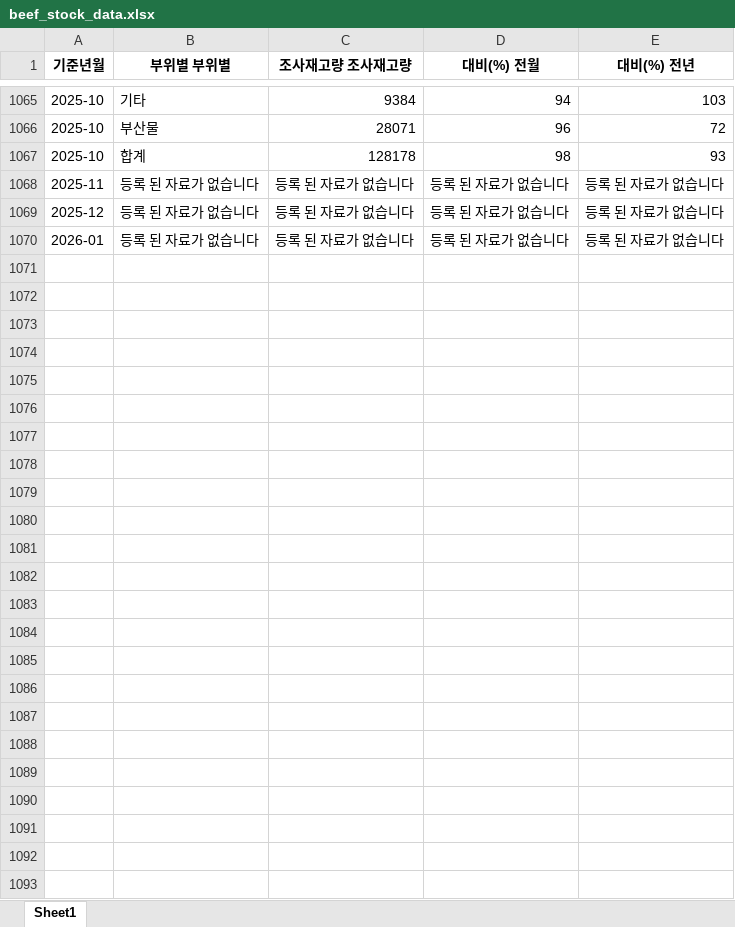
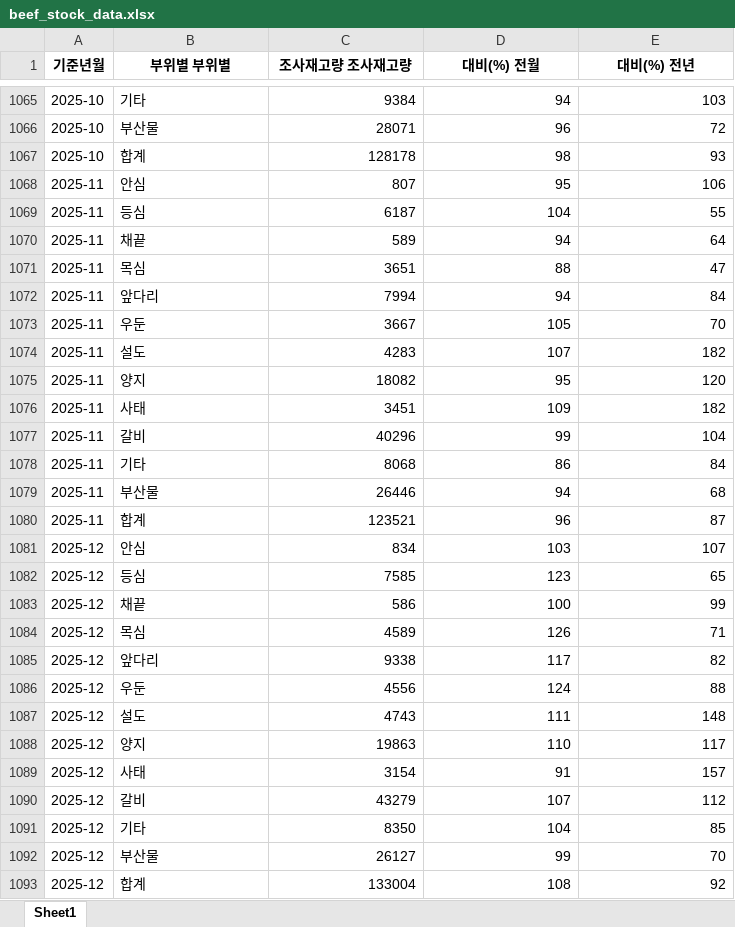
Before and after one commit to livedevgit-dev/Beef_Price_Model, an Excel workbook: data/0_raw/beef_stock_data.xlsx, sheet Sheet1, drawn as a sheet; only a part is shown, gaps mark what is left out; values as stored, in another font and other column widths than the file's, no borders; removed rows and columns are numbered as before the commit, all else as after; the diff names each change by its address in the sheet, - before the commit and + after, or states it on an @@ line.

```diff
--- a/data/0_raw/beef_stock_data.xlsx (sheet Sheet1)
+++ b/data/0_raw/beef_stock_data.xlsx (sheet Sheet1)
-row 1068: 2025-11 | 등록 된 자료가 없습니다 | 등록 된 자료가 없습니다 | 등록 된 자료가 없습니다 | 등록 된 자료가 없습니다
-row 1069: 2025-12 | 등록 된 자료가 없습니다 | 등록 된 자료가 없습니다 | 등록 된 자료가 없습니다 | 등록 된 자료가 없습니다
-row 1070: 2026-01 | 등록 된 자료가 없습니다 | 등록 된 자료가 없습니다 | 등록 된 자료가 없습니다 | 등록 된 자료가 없습니다
+row 1068: 2025-11 | 안심 | 807 | 95 | 106
+row 1069: 2025-11 | 등심 | 6187 | 104 | 55
+row 1070: 2025-11 | 채끝 | 589 | 94 | 64
+row 1071: 2025-11 | 목심 | 3651 | 88 | 47
+row 1072: 2025-11 | 앞다리 | 7994 | 94 | 84
+row 1073: 2025-11 | 우둔 | 3667 | 105 | 70
+row 1074: 2025-11 | 설도 | 4283 | 107 | 182
+row 1075: 2025-11 | 양지 | 18082 | 95 | 120
+row 1076: 2025-11 | 사태 | 3451 | 109 | 182
+row 1077: 2025-11 | 갈비 | 40296 | 99 | 104
+row 1078: 2025-11 | 기타 | 8068 | 86 | 84
+row 1079: 2025-11 | 부산물 | 26446 | 94 | 68
+row 1080: 2025-11 | 합계 | 123521 | 96 | 87
+row 1081: 2025-12 | 안심 | 834 | 103 | 107
+row 1082: 2025-12 | 등심 | 7585 | 123 | 65
+row 1083: 2025-12 | 채끝 | 586 | 100 | 99
+row 1084: 2025-12 | 목심 | 4589 | 126 | 71
+row 1085: 2025-12 | 앞다리 | 9338 | 117 | 82
+row 1086: 2025-12 | 우둔 | 4556 | 124 | 88
+row 1087: 2025-12 | 설도 | 4743 | 111 | 148
+row 1088: 2025-12 | 양지 | 19863 | 110 | 117
+row 1089: 2025-12 | 사태 | 3154 | 91 | 157
+row 1090: 2025-12 | 갈비 | 43279 | 107 | 112
+row 1091: 2025-12 | 기타 | 8350 | 104 | 85
+row 1092: 2025-12 | 부산물 | 26127 | 99 | 70
+row 1093: 2025-12 | 합계 | 133004 | 108 | 92
```
Also changed, not shown: 16 other files.
